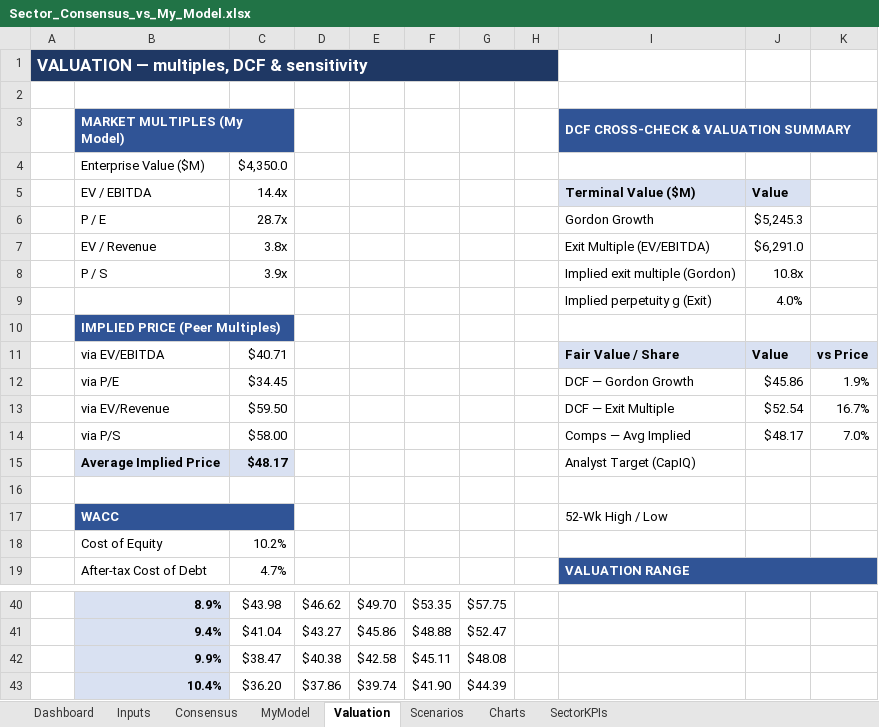
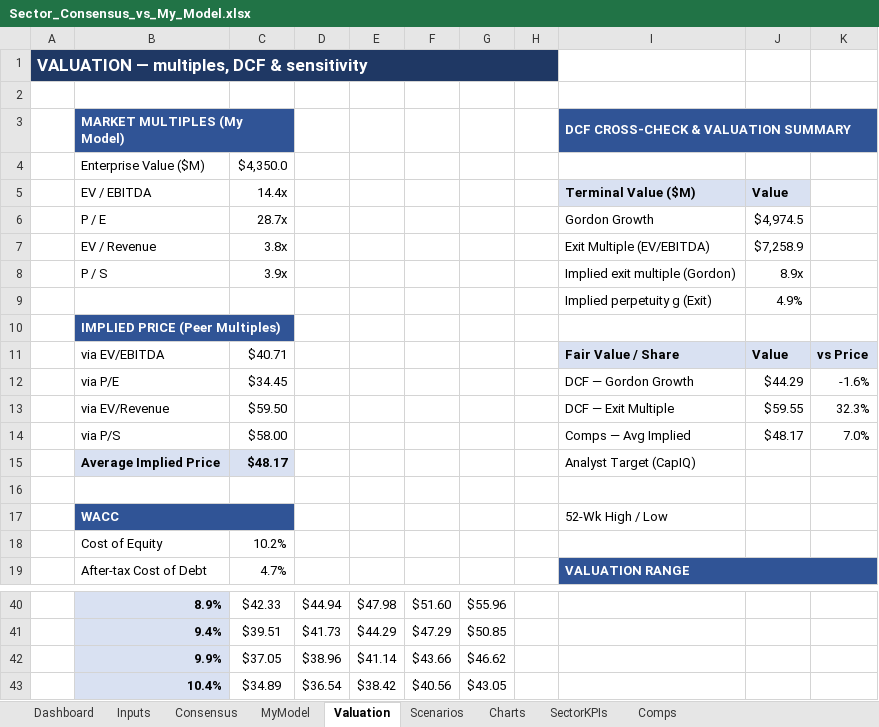
Before and after one commit to mansour-dev-coder/learning-claude-code, an Excel workbook: Sector_Consensus_vs_My_Model.xlsx, sheet Valuation, drawn as a sheet; only a part is shown, gaps mark what is left out; values as stored, in another font and other column widths than the file's, no borders; conditional formats not drawn; the diff covers the shown part only; the diff names each change by its address in the sheet, - before the commit and + after, or states it on an @@ line.

```diff
--- a/Sector_Consensus_vs_My_Model.xlsx (sheet Valuation)
+++ b/Sector_Consensus_vs_My_Model.xlsx (sheet Valuation)
+sheet tab: Comps
-J6 (Value): $5,245.3
+J6 (Value): $4,974.5
-J7 (Value): $6,291.0
+J7 (Value): $7,258.9
-J8 (Value): 10.8x
+J8 (Value): 8.9x
-J9 (Value): 4.0%
+J9 (Value): 4.9%
-J12 (Value): $45.86
+J12 (Value): $44.29
-K12: 1.9%
+K12: -1.6%
-J13 (Value): $52.54
+J13 (Value): $59.55
-K13: 16.7%
+K13: 32.3%
-C40 (14.4x): $43.98
+C40 (14.4x): $42.33
-D40: $46.62
+D40: $44.94
-E40: $49.70
+E40: $47.98
-F40: $53.35
+F40: $51.60
-G40: $57.75
+G40: $55.96
-C41 (14.4x): $41.04
+C41 (14.4x): $39.51
-D41: $43.27
+D41: $41.73
-E41: $45.86
+E41: $44.29
-F41: $48.88
+F41: $47.29
-G41: $52.47
+G41: $50.85
-C42 (14.4x): $38.47
+C42 (14.4x): $37.05
-D42: $40.38
+D42: $38.96
-E42: $42.58
+E42: $41.14
-F42: $45.11
+F42: $43.66
-G42: $48.08
+G42: $46.62
-C43 (14.4x): $36.20
+C43 (14.4x): $34.89
-D43: $37.86
+D43: $36.54
-E43: $39.74
+E43: $38.42
-F43: $41.90
+F43: $40.56
-G43: $44.39
+G43: $43.05
```
Also changed, not shown: 2 added rows, 2 removed rows, 33 edited cells, cell formats and merged cells elsewhere in this sheet, sheet Inputs, sheet Dashboard, formulas that keep their value, 2 other files.
